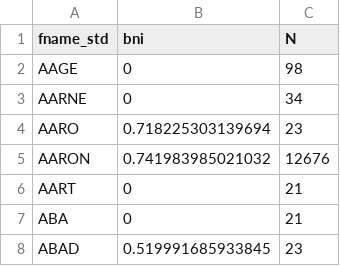
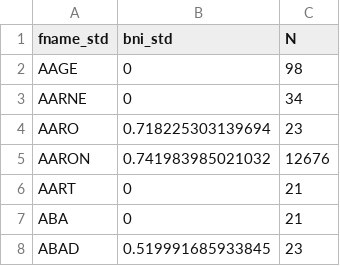
Before and after one commit to josh-goldstein-git/black_names_longevity, a CSV file: data/bni_crosswalk.csv, drawn as a sheet; only a part is shown.

```diff
--- a/data/bni_crosswalk.csv
+++ b/data/bni_crosswalk.csv
@@ -1,2 +1,2 @@
-fname_std,bni,N
+fname_std,bni_std,N
 AAGE,0,98
```
Also changed, not shown: 48 other files.
